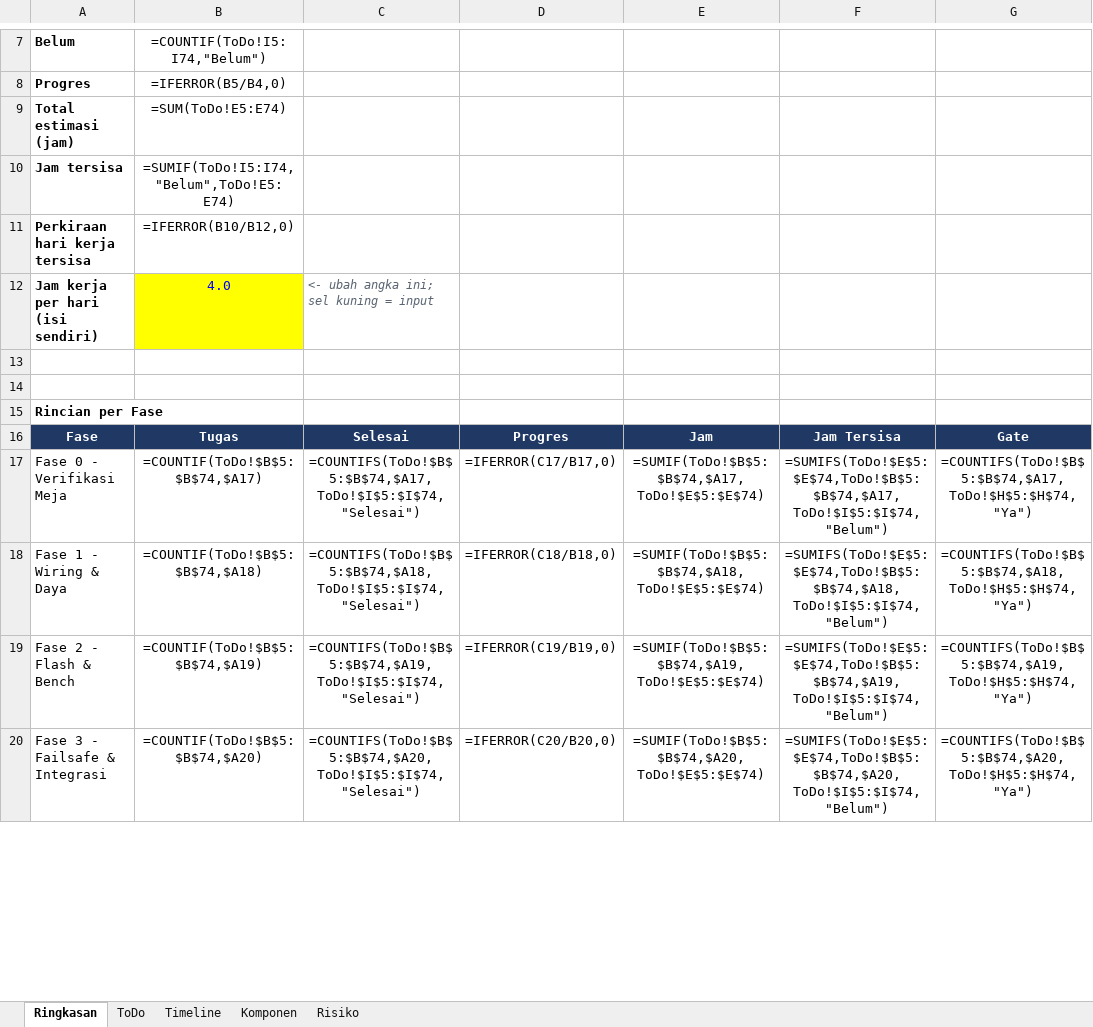
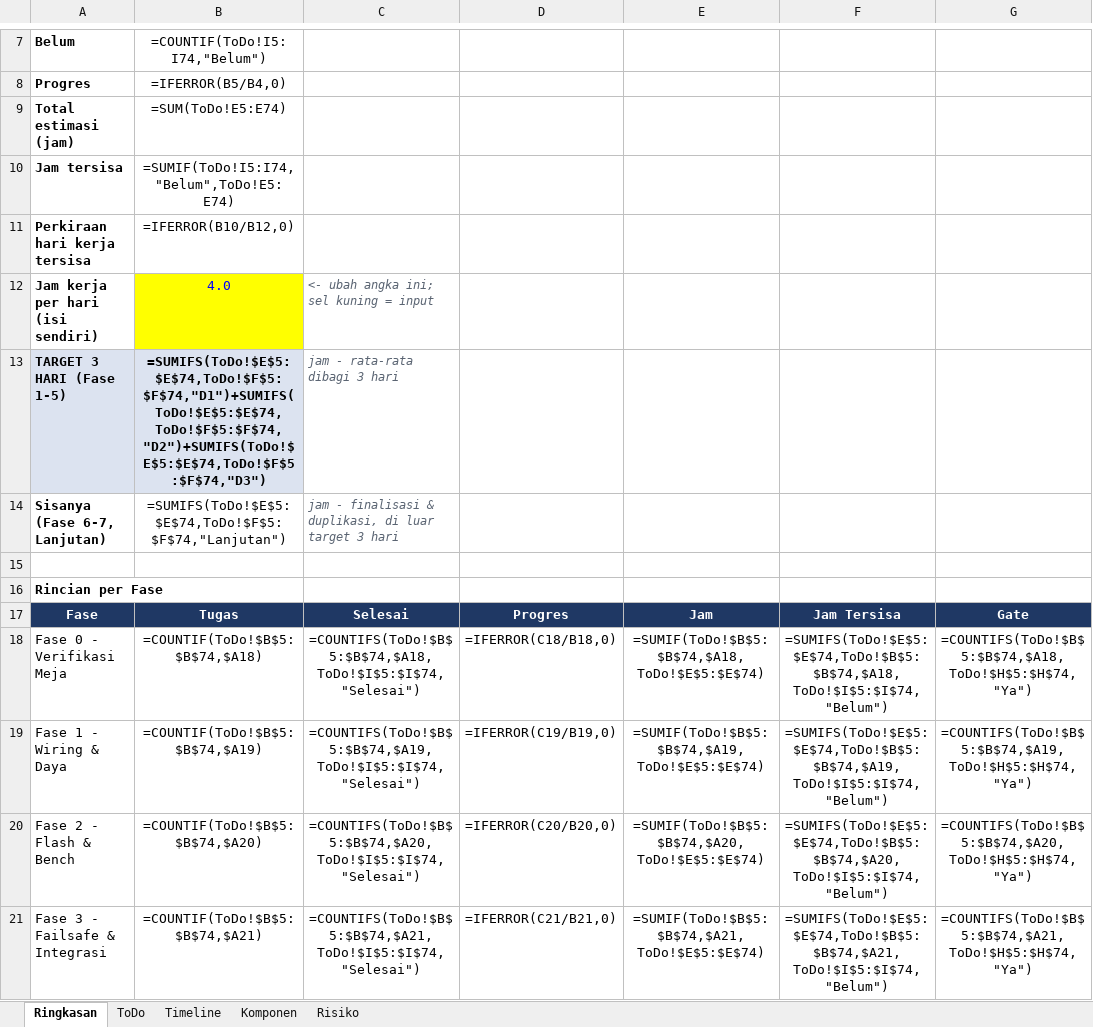
Before and after one commit to QDarkRex/rc-car-fpv-esp32, an Excel workbook: Rencana-Kerja.xlsx, sheet Ringkasan, drawn as a sheet; only a part is shown, gaps mark what is left out; values as stored, in another font and other column widths than the file's, no borders; formulas without a stored value are shown as written; addresses are those after the commit; the diff covers the shown part only; the diff names each change by its address in the sheet, - before the commit and + after, or states it on an @@ line.

```diff
--- a/Rencana-Kerja.xlsx (sheet Ringkasan)
+++ b/Rencana-Kerja.xlsx (sheet Ringkasan)
-row 13: (empty)
+row 13: TARGET 3 HARI (Fase 1-5) | =SUMIFS(ToDo!$E$5:$E$74,ToDo!$F$5:$F$74,"D1")+SUMIFS(ToDo!$E$5:$E$74,ToDo!$F$5:$F$74,"D2")+SUMIFS(ToDo!$E$5:$E$74,ToDo!$F$5:$F$74,"D3") | jam - rata-rata dibagi 3 hari
-A13:B13 fill: none
+A13:B13 fill: #DCE3F0
+row 14: Sisanya (Fase 6-7, Lanjutan) | =SUMIFS(ToDo!$E$5:$E$74,ToDo!$F$5:$F$74,"Lanjutan") | jam - finalisasi & duplikasi, di luar target 3 hari
-B18: =COUNTIF(ToDo!$B$5:$B$74,$A17)
+B18: =COUNTIF(ToDo!$B$5:$B$74,$A18)
-C18: =COUNTIFS(ToDo!$B$5:$B$74,$A17,ToDo!$I$5:$I$74,"Selesai")
+C18: =COUNTIFS(ToDo!$B$5:$B$74,$A18,ToDo!$I$5:$I$74,"Selesai")
-D18: =IFERROR(C17/B17,0)
+D18: =IFERROR(C18/B18,0)
-E18: =SUMIF(ToDo!$B$5:$B$74,$A17,ToDo!$E$5:$E$74)
+E18: =SUMIF(ToDo!$B$5:$B$74,$A18,ToDo!$E$5:$E$74)
-F18: =SUMIFS(ToDo!$E$5:$E$74,ToDo!$B$5:$B$74,$A17,ToDo!$I$5:$I$74,"Belum")
+F18: =SUMIFS(ToDo!$E$5:$E$74,ToDo!$B$5:$B$74,$A18,ToDo!$I$5:$I$74,"Belum")
-G18: =COUNTIFS(ToDo!$B$5:$B$74,$A17,ToDo!$H$5:$H$74,"Ya")
+G18: =COUNTIFS(ToDo!$B$5:$B$74,$A18,ToDo!$H$5:$H$74,"Ya")
-B19: =COUNTIF(ToDo!$B$5:$B$74,$A18)
+B19: =COUNTIF(ToDo!$B$5:$B$74,$A19)
-C19: =COUNTIFS(ToDo!$B$5:$B$74,$A18,ToDo!$I$5:$I$74,"Selesai")
+C19: =COUNTIFS(ToDo!$B$5:$B$74,$A19,ToDo!$I$5:$I$74,"Selesai")
-D19: =IFERROR(C18/B18,0)
+D19: =IFERROR(C19/B19,0)
-E19: =SUMIF(ToDo!$B$5:$B$74,$A18,ToDo!$E$5:$E$74)
+E19: =SUMIF(ToDo!$B$5:$B$74,$A19,ToDo!$E$5:$E$74)
-F19: =SUMIFS(ToDo!$E$5:$E$74,ToDo!$B$5:$B$74,$A18,ToDo!$I$5:$I$74,"Belum")
+F19: =SUMIFS(ToDo!$E$5:$E$74,ToDo!$B$5:$B$74,$A19,ToDo!$I$5:$I$74,"Belum")
-G19: =COUNTIFS(ToDo!$B$5:$B$74,$A18,ToDo!$H$5:$H$74,"Ya")
+G19: =COUNTIFS(ToDo!$B$5:$B$74,$A19,ToDo!$H$5:$H$74,"Ya")
-B20: =COUNTIF(ToDo!$B$5:$B$74,$A19)
+B20: =COUNTIF(ToDo!$B$5:$B$74,$A20)
-C20: =COUNTIFS(ToDo!$B$5:$B$74,$A19,ToDo!$I$5:$I$74,"Selesai")
+C20: =COUNTIFS(ToDo!$B$5:$B$74,$A20,ToDo!$I$5:$I$74,"Selesai")
-D20: =IFERROR(C19/B19,0)
+D20: =IFERROR(C20/B20,0)
-E20: =SUMIF(ToDo!$B$5:$B$74,$A19,ToDo!$E$5:$E$74)
+E20: =SUMIF(ToDo!$B$5:$B$74,$A20,ToDo!$E$5:$E$74)
-F20: =SUMIFS(ToDo!$E$5:$E$74,ToDo!$B$5:$B$74,$A19,ToDo!$I$5:$I$74,"Belum")
+F20: =SUMIFS(ToDo!$E$5:$E$74,ToDo!$B$5:$B$74,$A20,ToDo!$I$5:$I$74,"Belum")
-G20: =COUNTIFS(ToDo!$B$5:$B$74,$A19,ToDo!$H$5:$H$74,"Ya")
+G20: =COUNTIFS(ToDo!$B$5:$B$74,$A20,ToDo!$H$5:$H$74,"Ya")
-B21: =COUNTIF(ToDo!$B$5:$B$74,$A20)
+B21: =COUNTIF(ToDo!$B$5:$B$74,$A21)
-C21: =COUNTIFS(ToDo!$B$5:$B$74,$A20,ToDo!$I$5:$I$74,"Selesai")
+C21: =COUNTIFS(ToDo!$B$5:$B$74,$A21,ToDo!$I$5:$I$74,"Selesai")
-D21: =IFERROR(C20/B20,0)
+D21: =IFERROR(C21/B21,0)
-E21: =SUMIF(ToDo!$B$5:$B$74,$A20,ToDo!$E$5:$E$74)
+E21: =SUMIF(ToDo!$B$5:$B$74,$A21,ToDo!$E$5:$E$74)
-F21: =SUMIFS(ToDo!$E$5:$E$74,ToDo!$B$5:$B$74,$A20,ToDo!$I$5:$I$74,"Belum")
+F21: =SUMIFS(ToDo!$E$5:$E$74,ToDo!$B$5:$B$74,$A21,ToDo!$I$5:$I$74,"Belum")
-G21: =COUNTIFS(ToDo!$B$5:$B$74,$A20,ToDo!$H$5:$H$74,"Ya")
+G21: =COUNTIFS(ToDo!$B$5:$B$74,$A21,ToDo!$H$5:$H$74,"Ya")
```
Also changed, not shown: 30 edited cells elsewhere in this sheet, sheet ToDo, sheet Timeline.
